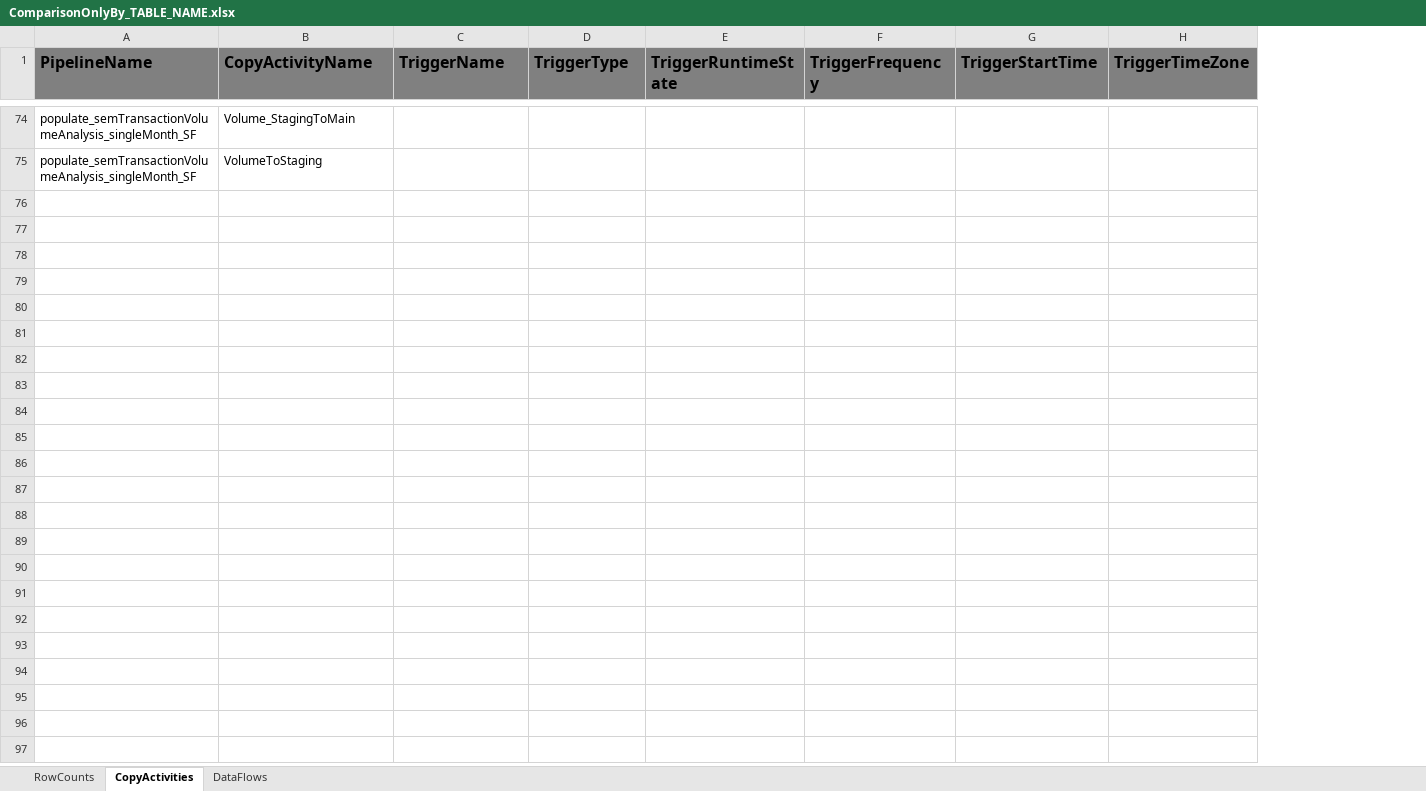
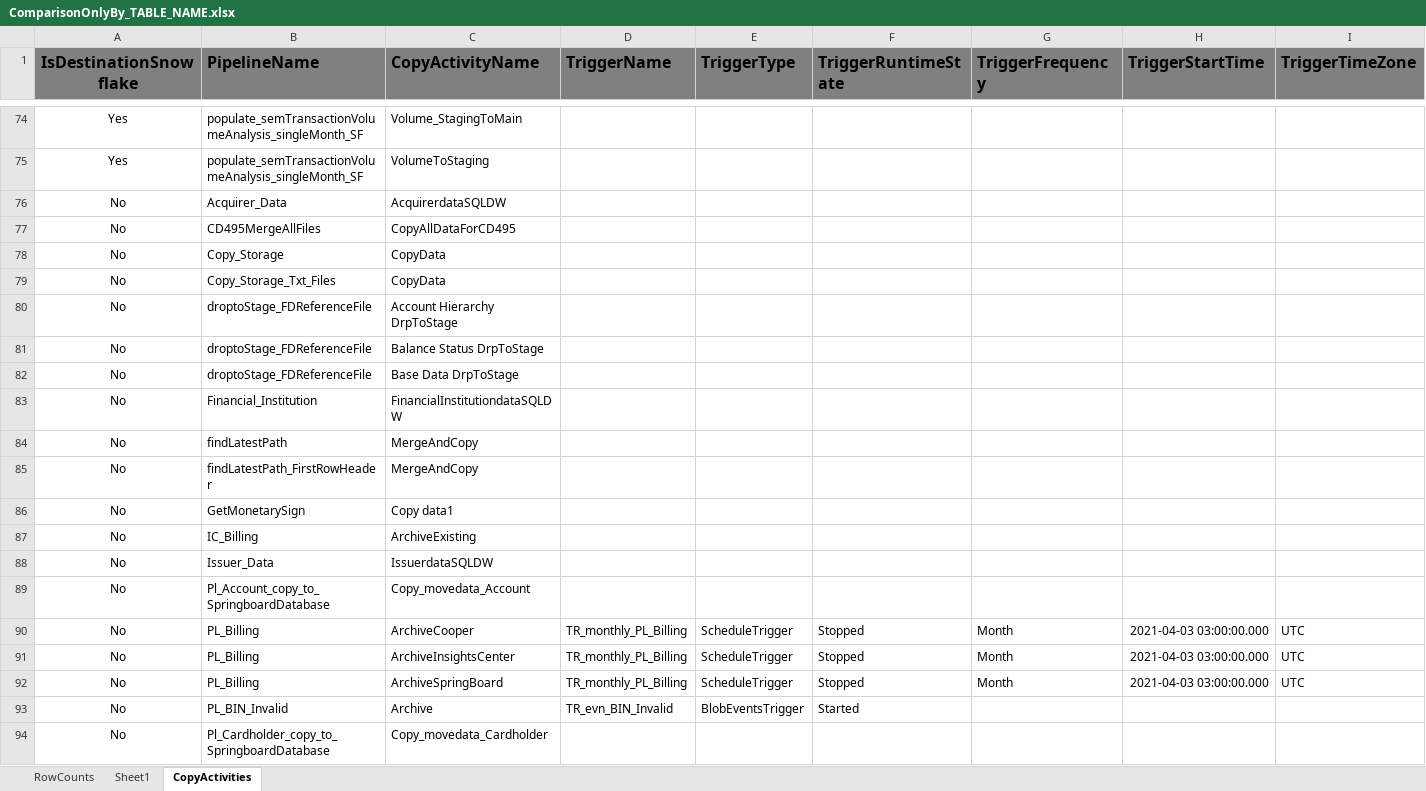
Before and after one commit to gokhanvarolhotmail/Velera, an Excel workbook: Documents/ComparisonOnlyBy_TABLE_NAME.xlsx, sheet CopyActivities, drawn as a sheet; only a part is shown, gaps mark what is left out; values as stored, in another font and other column widths than the file's, no borders; rows hold the shown columns only; the diff covers the shown part only; the diff names each change by its address in the sheet, - before the commit and + after, or states it on an @@ line.

```diff
--- a/Documents/ComparisonOnlyBy_TABLE_NAME.xlsx (sheet CopyActivities)
+++ b/Documents/ComparisonOnlyBy_TABLE_NAME.xlsx (sheet CopyActivities)
-sheet tab: DataFlows
+sheet tab: Sheet1
+column A (IsDestinationSnowflake), rows 74-75: Yes | Yes
+row 76: No | Acquirer_Data | AcquirerdataSQLDW
+row 77: No | CD495MergeAllFiles | CopyAllDataForCD495
+row 78: No | Copy_Storage | CopyData
+row 79: No | Copy_Storage_Txt_Files | CopyData
+row 80: No | droptoStage_FDReferenceFile | Account Hierarchy DrpToStage
+row 81: No | droptoStage_FDReferenceFile | Balance Status DrpToStage
+row 82: No | droptoStage_FDReferenceFile | Base Data DrpToStage
+row 83: No | Financial_Institution | FinancialInstitutiondataSQLDW
+row 84: No | findLatestPath | MergeAndCopy
+row 85: No | findLatestPath_FirstRowHeader | MergeAndCopy
+row 86: No | GetMonetarySign | Copy data1
+row 87: No | IC_Billing | ArchiveExisting
+row 88: No | Issuer_Data | IssuerdataSQLDW
+row 89: No | Pl_Account_copy_to_SpringboardDatabase | Copy_movedata_Account
+row 90: No | PL_Billing | ArchiveCooper | TR_monthly_PL_Billing | ScheduleTrigger | Stopped | Month | 2021-04-03 03:00:00.000 | UTC
+row 91: No | PL_Billing | ArchiveInsightsCenter | TR_monthly_PL_Billing | ScheduleTrigger | Stopped | Month | 2021-04-03 03:00:00.000 | UTC
+row 92: No | PL_Billing | ArchiveSpringBoard | TR_monthly_PL_Billing | ScheduleTrigger | Stopped | Month | 2021-04-03 03:00:00.000 | UTC
+row 93: No | PL_BIN_Invalid | Archive | TR_evn_BIN_Invalid | BlobEventsTrigger | Started
+row 94: No | Pl_Cardholder_copy_to_SpringboardDatabase | Copy_movedata_Cardholder
```
Also changed, not shown: 94 added rows elsewhere in this sheet, 1 other file.
